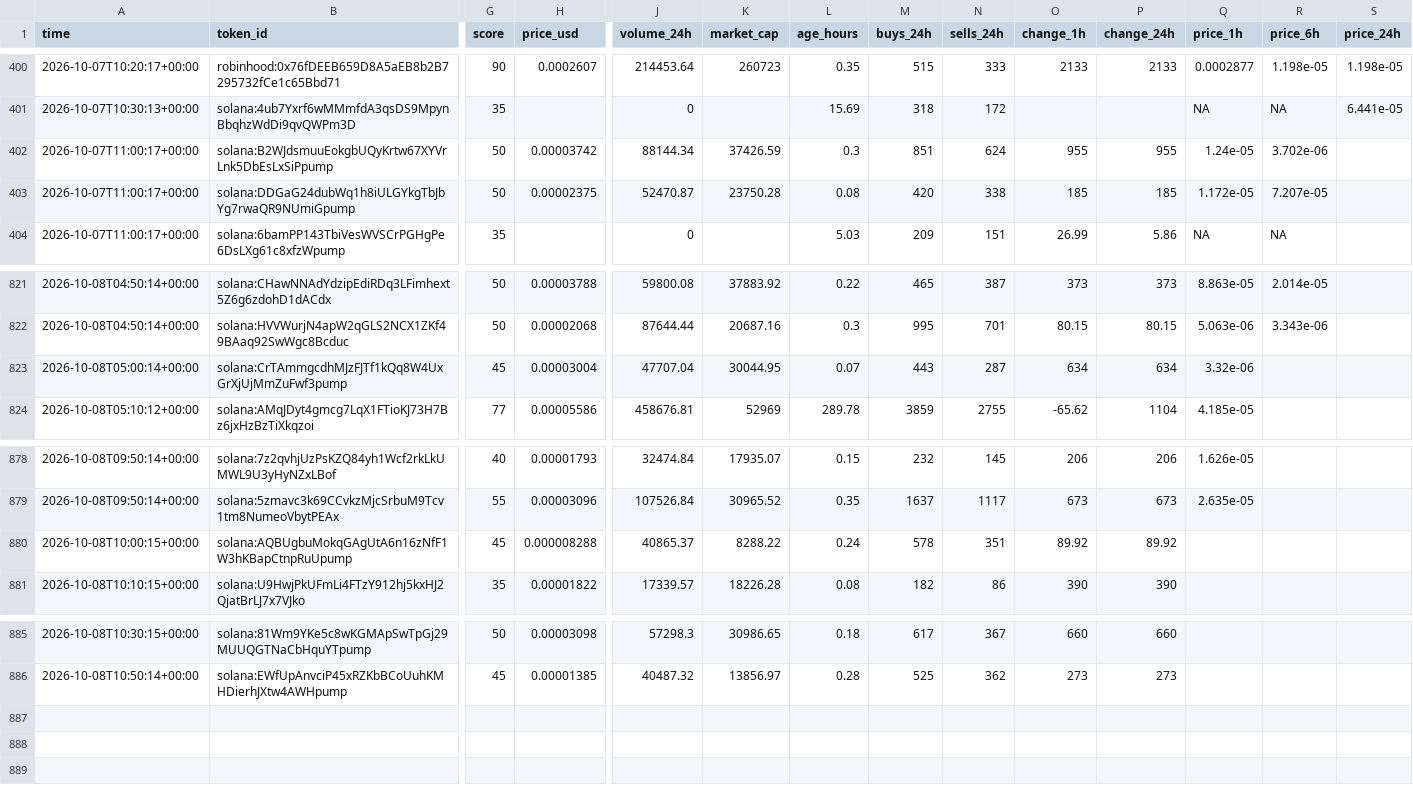
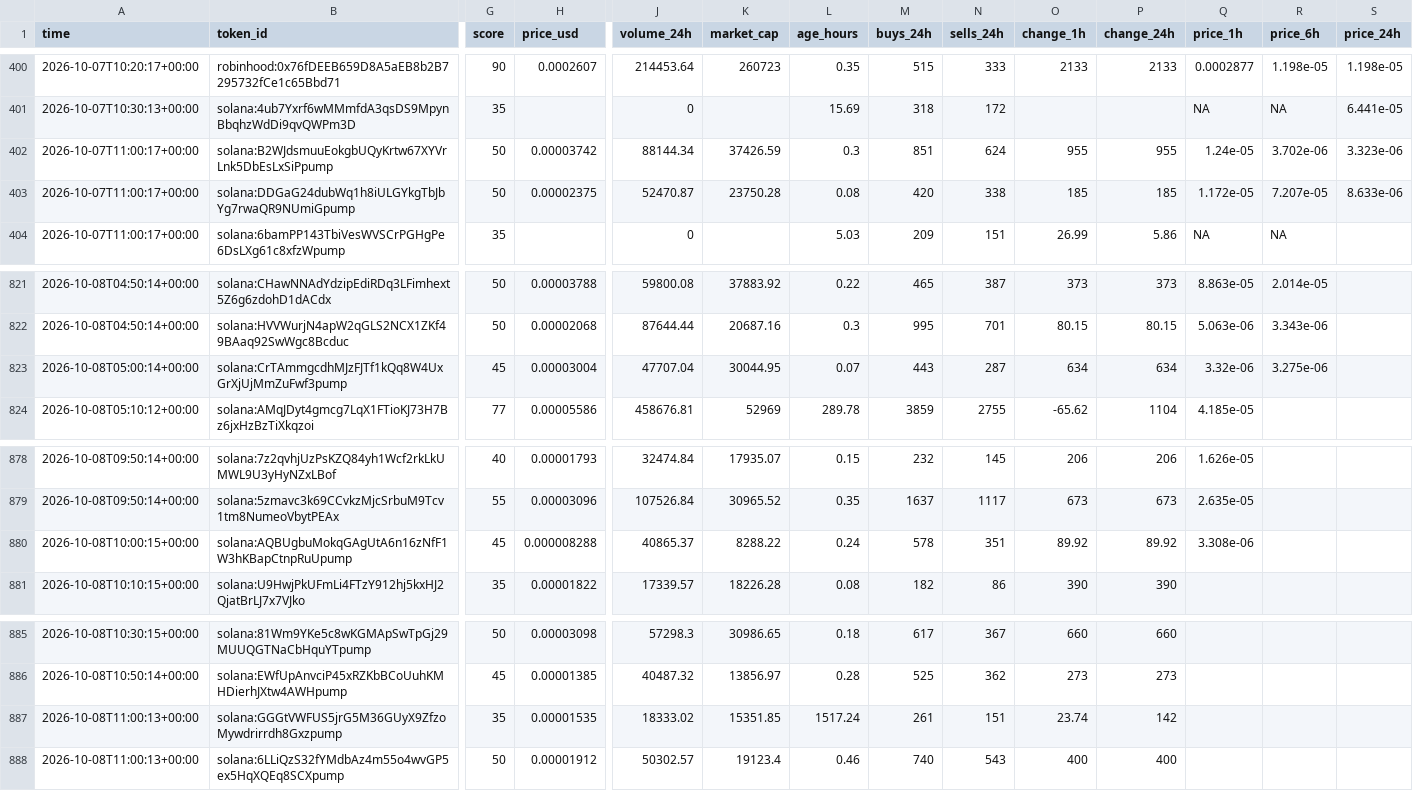
Before and after one commit to zachevm/Telegram-Bot, a CSV file: rejected.csv, drawn as a sheet; only a part is shown, gaps mark what is left out; rows hold the shown columns only; the diff names each change by its address in the sheet, - before the commit and + after, or states it on an @@ line.

```diff
--- a/rejected.csv
+++ b/rejected.csv
-S402 (price_24h): (empty)
+S402 (price_24h): 3.323e-06
-S403 (price_24h): (empty)
+S403 (price_24h): 8.633e-06
-R823 (price_6h): (empty)
+R823 (price_6h): 3.275e-06
-Q880 (price_1h): (empty)
+Q880 (price_1h): 3.308e-06
+row 887: 2026-10-08T11:00:13+00:00 | solana:GGGtVWFUS5jrG5M36GUyX9ZfzoMywdrirrdh8Gxzpump | 35 | 0.00001535 | 18333.02 | 15351.85 | 1517.24 | 261 | 151 | 23.74 | 142
+row 888: 2026-10-08T11:00:13+00:00 | solana:6LLiQzS32fYMdbAz4m55o4wvGP5ex5HqXQEq8SCXpump | 50 | 0.00001912 | 50302.57 | 19123.4 | 0.46 | 740 | 543 | 400 | 400
```
Also changed, not shown: alerts.csv, runs.csv, 1 other file.
